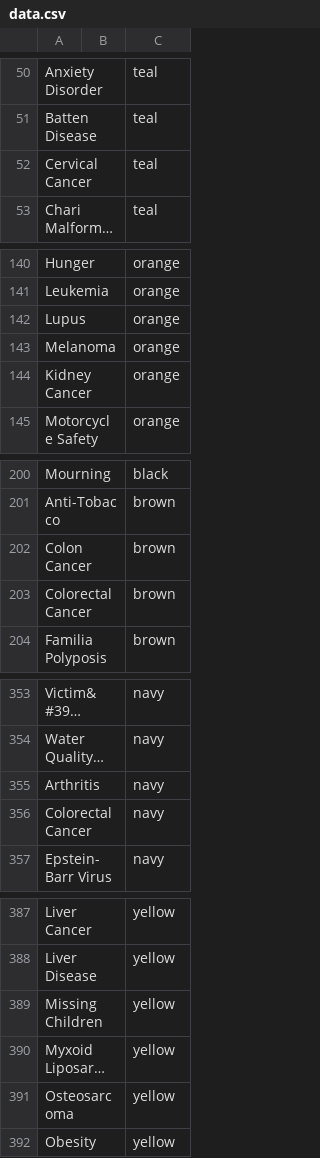
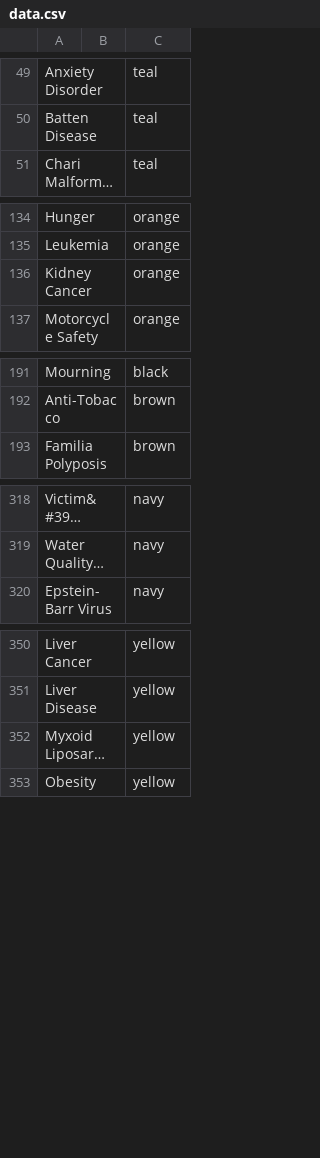
Before and after one commit to tobiaswright/awareness-color-data, a CSV file: data.csv, drawn as a sheet; only a part is shown, gaps mark what is left out; long unchanged cells end in …; the diff covers the shown part only; the diff names each change by its address in the sheet, - before the commit and + after, or states it on an @@ line.

```diff
--- a/data.csv
+++ b/data.csv
-row 52: Cervical Cancer |  | teal
-row 142: Lupus |  | orange
-row 143: Melanoma |  | orange
-row 202: Colon Cancer |  | brown
-row 203: Colorectal Cancer |  | brown
-row 355: Arthritis |  | navy
-row 356: Colorectal Cancer |  | navy
-row 389: Missing Children |  | yellow
-row 391: Osteosarcoma |  | yellow
```
Also changed, not shown: 32 removed rows and 1 edited cell elsewhere in this file.
